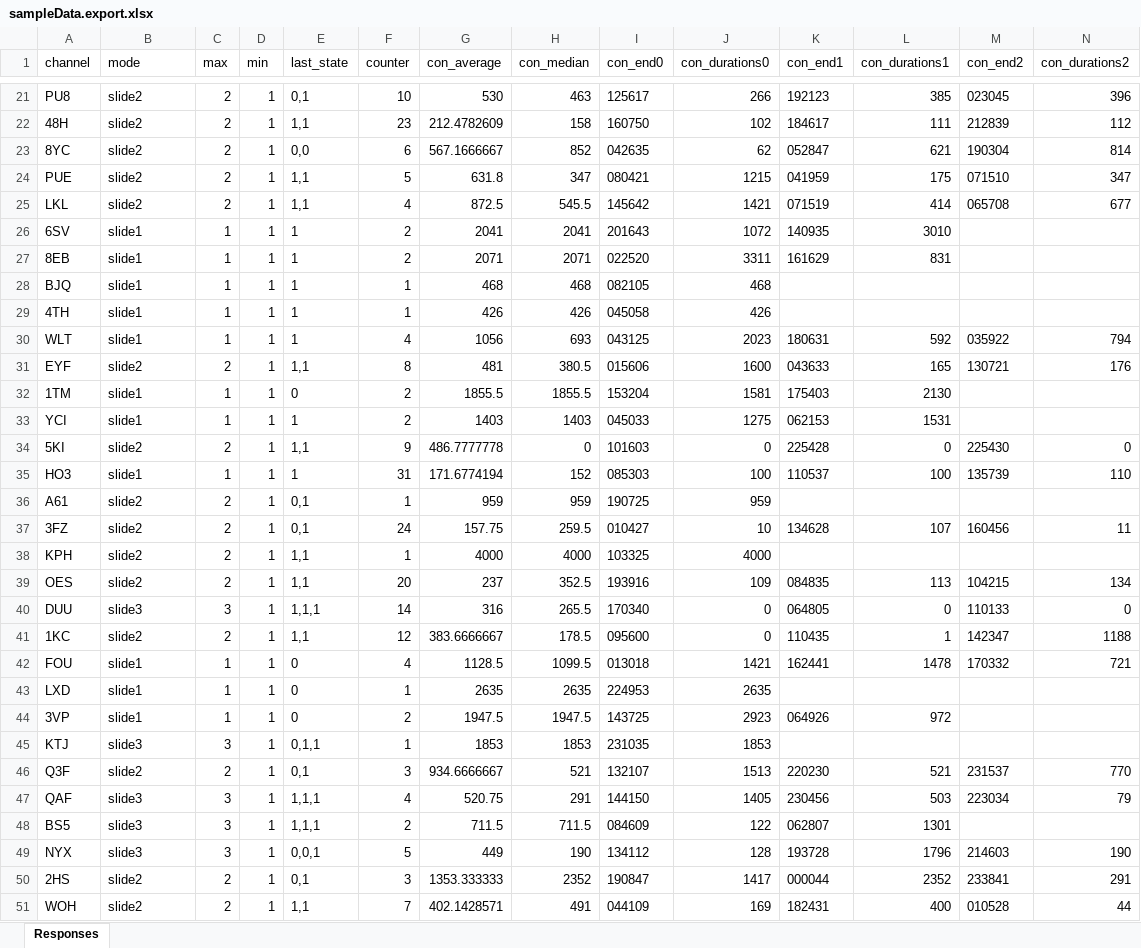
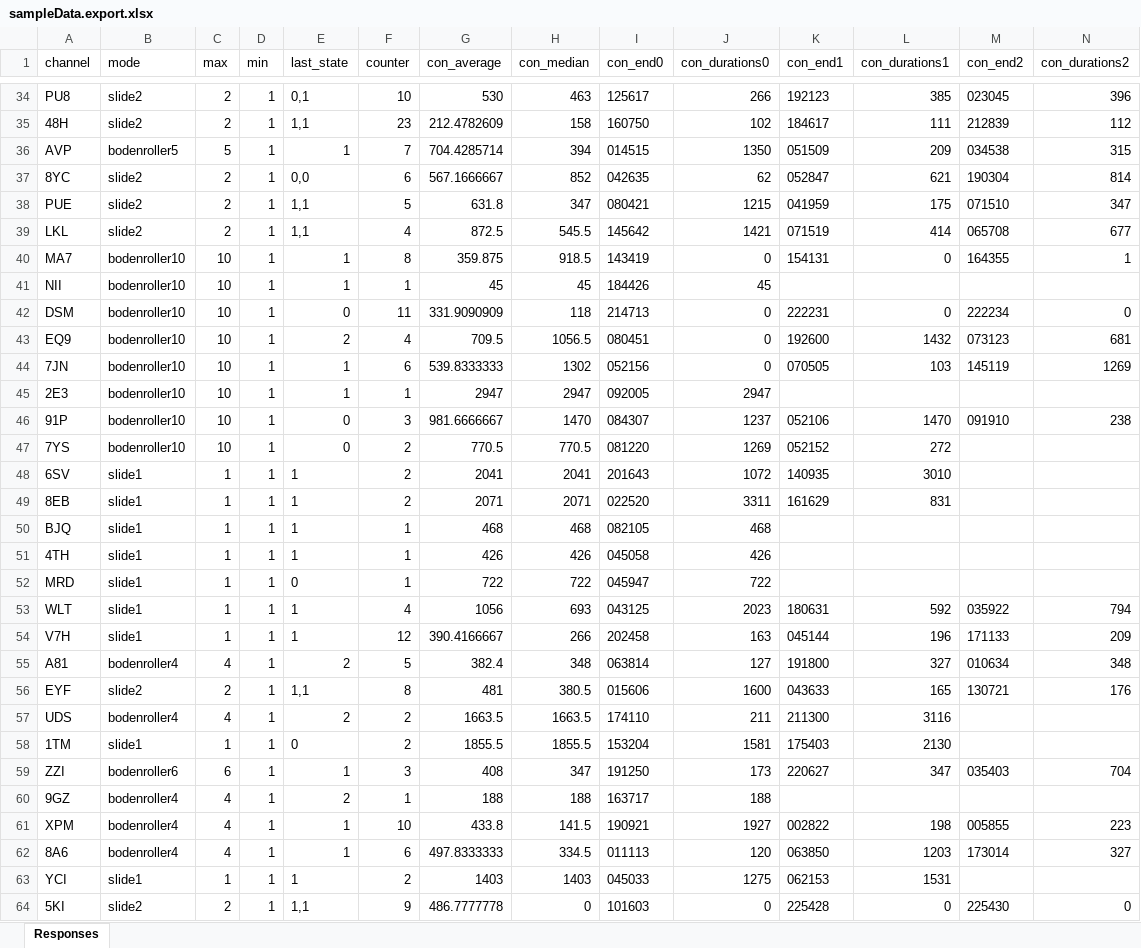
Before and after one commit to ValeWuerz/GCP, an Excel workbook: sampleData.export.xlsx, sheet Responses, drawn as a sheet; only a part is shown, gaps mark what is left out; the shorter side is filled out with more unchanged rows; values as stored, in another font and other column widths than the file's, no borders; rows hold the shown columns only; the diff covers the shown part only; the diff names each change by its address in the sheet, - before the commit and + after, or states it on an @@ line.

Commit message:
working bodenroller

```diff
--- a/sampleData.export.xlsx (sheet Responses)
+++ b/sampleData.export.xlsx (sheet Responses)
+row 36: AVP | bodenroller5 | 5 | 1 | 1 | 7 | 704.4285714 | 394 | 014515 | 1350 | 051509 | 209 | 034538 | 315
+row 40: MA7 | bodenroller10 | 10 | 1 | 1 | 8 | 359.875 | 918.5 | 143419 | 0 | 154131 | 0 | 164355 | 1
+row 41: NII | bodenroller10 | 10 | 1 | 1 | 1 | 45 | 45 | 184426 | 45
+row 42: DSM | bodenroller10 | 10 | 1 | 0 | 11 | 331.9090909 | 118 | 214713 | 0 | 222231 | 0 | 222234 | 0
+row 43: EQ9 | bodenroller10 | 10 | 1 | 2 | 4 | 709.5 | 1056.5 | 080451 | 0 | 192600 | 1432 | 073123 | 681
+row 44: 7JN | bodenroller10 | 10 | 1 | 1 | 6 | 539.8333333 | 1302 | 052156 | 0 | 070505 | 103 | 145119 | 1269
+row 45: 2E3 | bodenroller10 | 10 | 1 | 1 | 1 | 2947 | 2947 | 092005 | 2947
+row 46: 91P | bodenroller10 | 10 | 1 | 0 | 3 | 981.6666667 | 1470 | 084307 | 1237 | 052106 | 1470 | 091910 | 238
+row 47: 7YS | bodenroller10 | 10 | 1 | 0 | 2 | 770.5 | 770.5 | 081220 | 1269 | 052152 | 272
+row 52: MRD | slide1 | 1 | 1 | 0 | 1 | 722 | 722 | 045947 | 722
+row 54: V7H | slide1 | 1 | 1 | 1 | 12 | 390.4166667 | 266 | 202458 | 163 | 045144 | 196 | 171133 | 209
+row 55: A81 | bodenroller4 | 4 | 1 | 2 | 5 | 382.4 | 348 | 063814 | 127 | 191800 | 327 | 010634 | 348
+row 57: UDS | bodenroller4 | 4 | 1 | 2 | 2 | 1663.5 | 1663.5 | 174110 | 211 | 211300 | 3116
+row 59: ZZI | bodenroller6 | 6 | 1 | 1 | 3 | 408 | 347 | 191250 | 173 | 220627 | 347 | 035403 | 704
+row 60: 9GZ | bodenroller4 | 4 | 1 | 2 | 1 | 188 | 188 | 163717 | 188
+row 61: XPM | bodenroller4 | 4 | 1 | 1 | 10 | 433.8 | 141.5 | 190921 | 1927 | 002822 | 198 | 005855 | 223
+row 62: 8A6 | bodenroller4 | 4 | 1 | 1 | 6 | 497.8333333 | 334.5 | 011113 | 120 | 063850 | 1203 | 173014 | 327
```
Also changed, not shown: 49 added rows elsewhere in this sheet, 5 other files.
